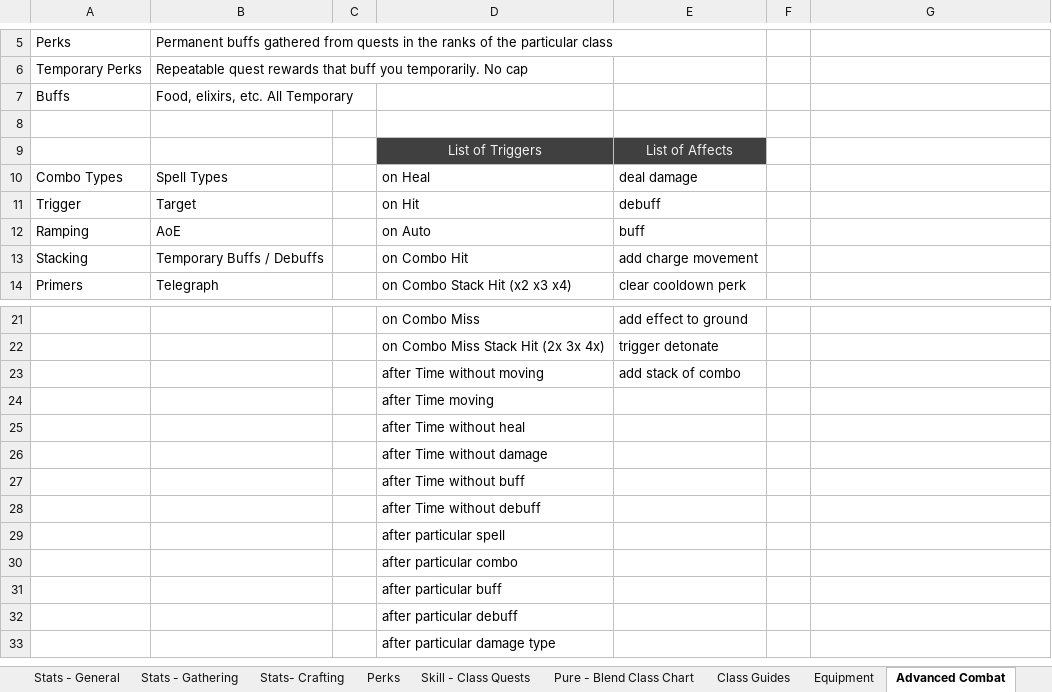
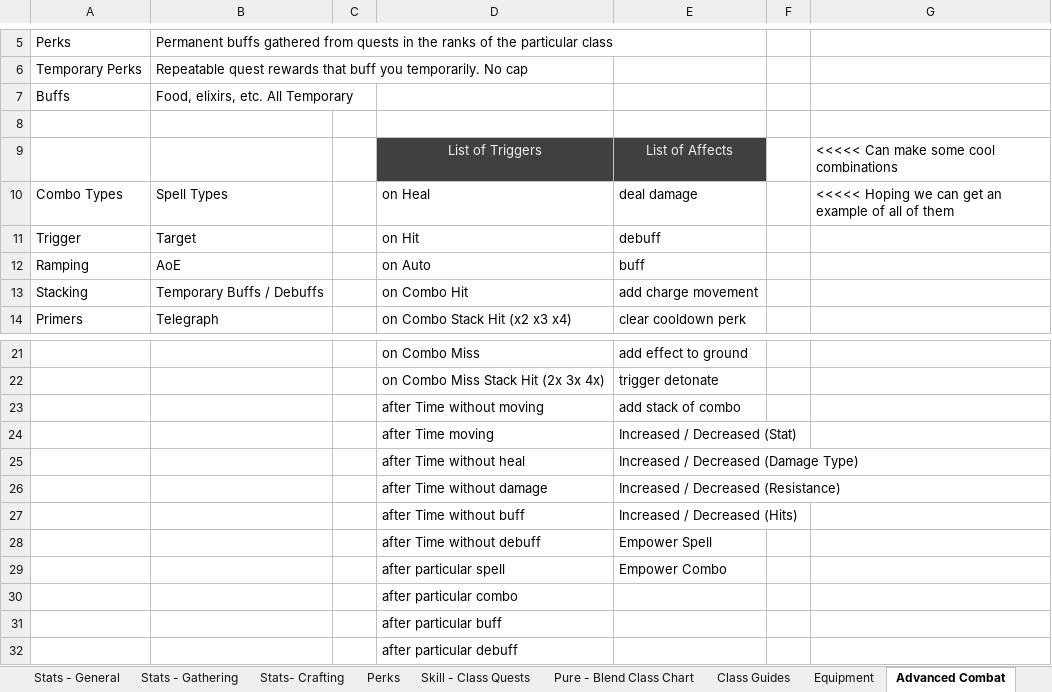
Before and after one commit to TwiceBorn2012/Public-Projects, an Excel workbook: Game Theory.xlsx, sheet Advanced Combat, drawn as a sheet; only a part is shown, gaps mark what is left out; the shorter side is filled out with more unchanged rows; values as stored, in another font and other column widths than the file's, no borders; the diff names each change by its address in the sheet, - before the commit and + after, or states it on an @@ line.

Commit message:
Update Game Theory.xlsx

```diff
--- a/Game Theory.xlsx (sheet Advanced Combat)
+++ b/Game Theory.xlsx (sheet Advanced Combat)
-G9: (empty)
+G9: <<<<< Can make some cool combinations
-G10: (empty)
+G10: <<<<< Hoping we can get an example of all of them
-E24: (empty)
+E24: Increased / Decreased (Stat)
-E25: (empty)
+E25: Increased / Decreased (Damage Type)
-E26: (empty)
+E26: Increased / Decreased (Resistance)
-E27: (empty)
+E27: Increased / Decreased (Hits)
-E28: (empty)
+E28: Empower Spell
-E29: (empty)
+E29: Empower Combo
```
